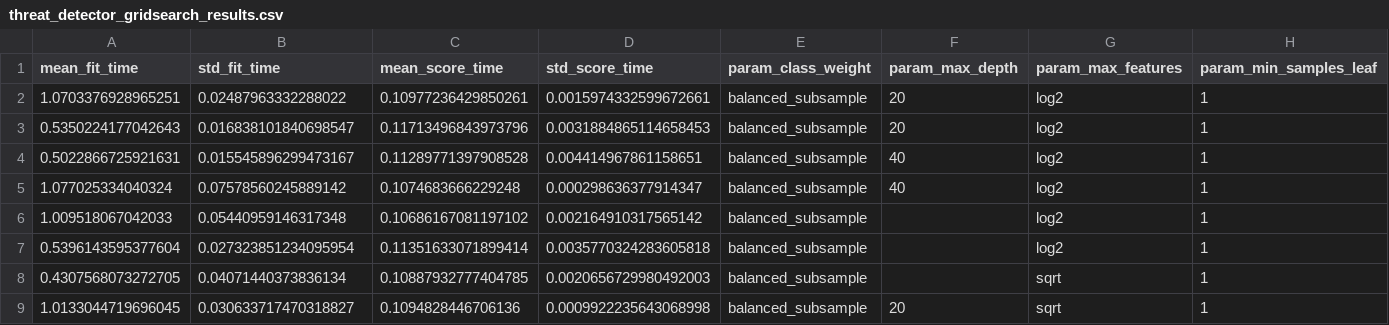
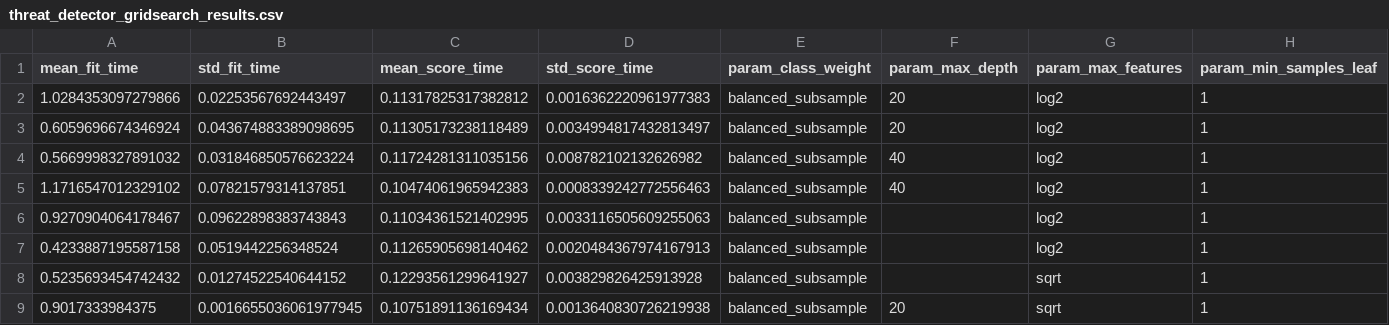
Before and after one commit to NeoCh3n/AIDetection, a CSV file: model/threat_detector_gridsearch_results.csv, drawn as a sheet; only a part is shown; the diff covers the shown part only; the diff names each change by its address in the sheet, - before the commit and + after, or states it on an @@ line.

```diff
--- a/model/threat_detector_gridsearch_results.csv
+++ b/model/threat_detector_gridsearch_results.csv
-A2 (mean_fit_time): 1.0703376928965251
+A2 (mean_fit_time): 1.0284353097279866
-B2 (std_fit_time): 0.02487963332288022
+B2 (std_fit_time): 0.02253567692443497
-C2 (mean_score_time): 0.10977236429850261
+C2 (mean_score_time): 0.11317825317382812
-D2 (std_score_time): 0.0015974332599672661
+D2 (std_score_time): 0.0016362220961977383
-A3 (mean_fit_time): 0.5350224177042643
+A3 (mean_fit_time): 0.6059696674346924
-B3 (std_fit_time): 0.016838101840698547
+B3 (std_fit_time): 0.043674883389098695
-C3 (mean_score_time): 0.11713496843973796
+C3 (mean_score_time): 0.11305173238118489
-D3 (std_score_time): 0.0031884865114658453
+D3 (std_score_time): 0.0034994817432813497
-A4 (mean_fit_time): 0.5022866725921631
+A4 (mean_fit_time): 0.5669998327891032
-B4 (std_fit_time): 0.015545896299473167
+B4 (std_fit_time): 0.031846850576623224
-C4 (mean_score_time): 0.11289771397908528
+C4 (mean_score_time): 0.11724281311035156
-D4 (std_score_time): 0.004414967861158651
+D4 (std_score_time): 0.008782102132626982
-A5 (mean_fit_time): 1.077025334040324
+A5 (mean_fit_time): 1.1716547012329102
-B5 (std_fit_time): 0.07578560245889142
+B5 (std_fit_time): 0.07821579314137851
-C5 (mean_score_time): 0.1074683666229248
+C5 (mean_score_time): 0.10474061965942383
-D5 (std_score_time): 0.000298636377914347
+D5 (std_score_time): 0.0008339242772556463
-A6 (mean_fit_time): 1.009518067042033
+A6 (mean_fit_time): 0.9270904064178467
-B6 (std_fit_time): 0.05440959146317348
+B6 (std_fit_time): 0.09622898383743843
-C6 (mean_score_time): 0.10686167081197102
+C6 (mean_score_time): 0.11034361521402995
-D6 (std_score_time): 0.002164910317565142
+D6 (std_score_time): 0.0033116505609255063
-A7 (mean_fit_time): 0.5396143595377604
+A7 (mean_fit_time): 0.4233887195587158
-B7 (std_fit_time): 0.027323851234095954
+B7 (std_fit_time): 0.0519442256348524
-C7 (mean_score_time): 0.11351633071899414
+C7 (mean_score_time): 0.11265905698140462
-D7 (std_score_time): 0.0035770324283605818
+D7 (std_score_time): 0.0020484367974167913
-A8 (mean_fit_time): 0.4307568073272705
+A8 (mean_fit_time): 0.5235693454742432
-B8 (std_fit_time): 0.04071440373836134
+B8 (std_fit_time): 0.01274522540644152
-C8 (mean_score_time): 0.10887932777404785
+C8 (mean_score_time): 0.12293561299641927
-D8 (std_score_time): 0.0020656729980492003
+D8 (std_score_time): 0.003829826425913928
-A9 (mean_fit_time): 1.0133044719696045
+A9 (mean_fit_time): 0.9017333984375
-B9 (std_fit_time): 0.030633717470318827
+B9 (std_fit_time): 0.0016655036061977945
-C9 (mean_score_time): 0.1094828446706136
+C9 (mean_score_time): 0.10751891136169434
-D9 (std_score_time): 0.0009922235643068998
+D9 (std_score_time): 0.0013640830726219938
```
Also changed, not shown: 160 edited cells elsewhere in this file, 6 other files.
